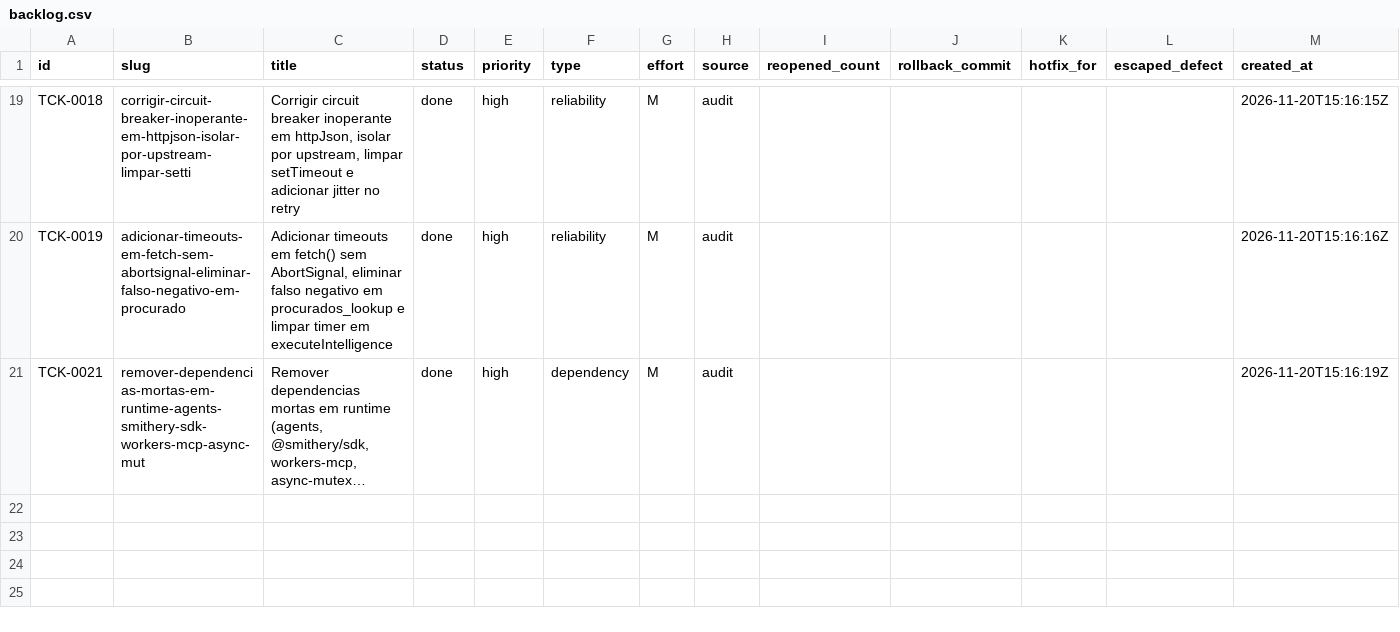
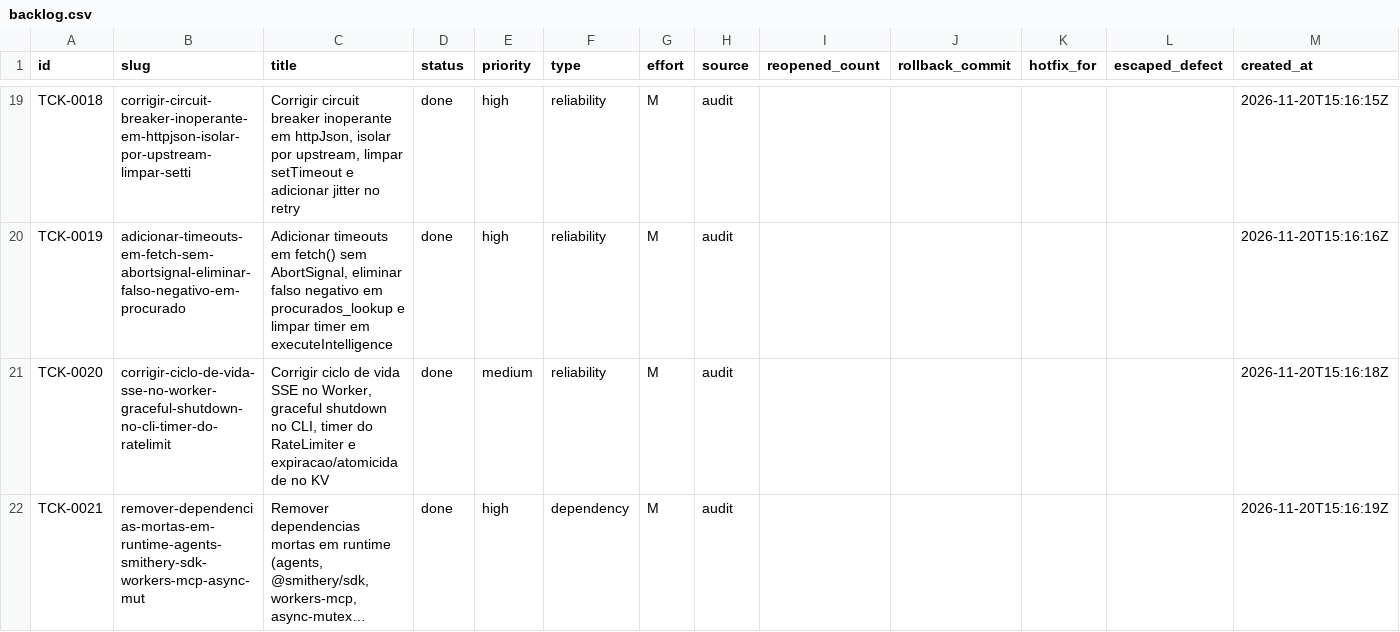
Before and after one commit to cristianoaredes/mcp-dadosbr, a CSV file: .archagents/15-backlog/backlog.csv, drawn as a sheet; only a part is shown, gaps mark what is left out; long unchanged cells end in …; rows hold the shown columns only; the diff names each change by its address in the sheet, - before the commit and + after, or states it on an @@ line.

Commit message:
fix(reliability): harden worker SSE lifecycle, KV TTL/rate-limit, and CLI graceful shutdown (TCK-0020)

```diff
--- a/.archagents/15-backlog/backlog.csv
+++ b/.archagents/15-backlog/backlog.csv
+row 21: TCK-0020 | corrigir-ciclo-de-vida-sse-no-worker-graceful-shutdown-no-cli-timer-do-ratelimit | Corrigir ciclo de vida SSE no Worker, graceful shutdown no CLI, timer do RateLimiter e expiracao/atomicidade no KV | done | medium | reliability | M | audit |  |  |  |  | 2026-11-20T15:16:18Z
```
Also changed, not shown: 30 other files.
